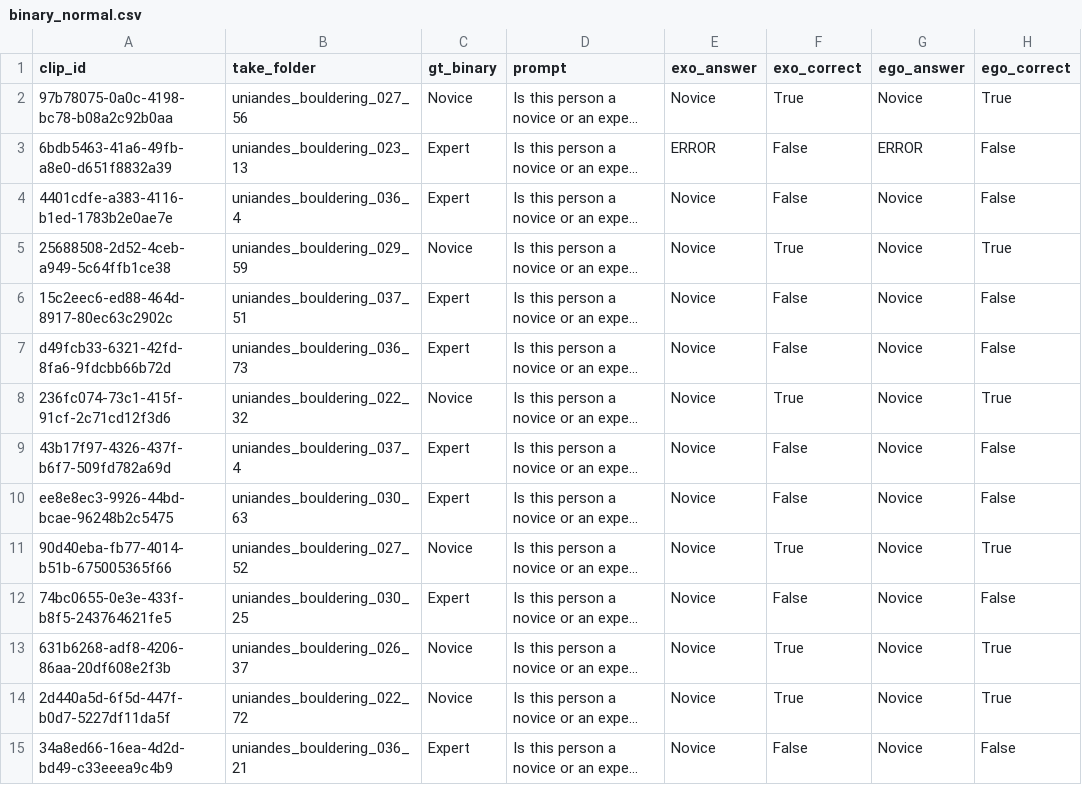
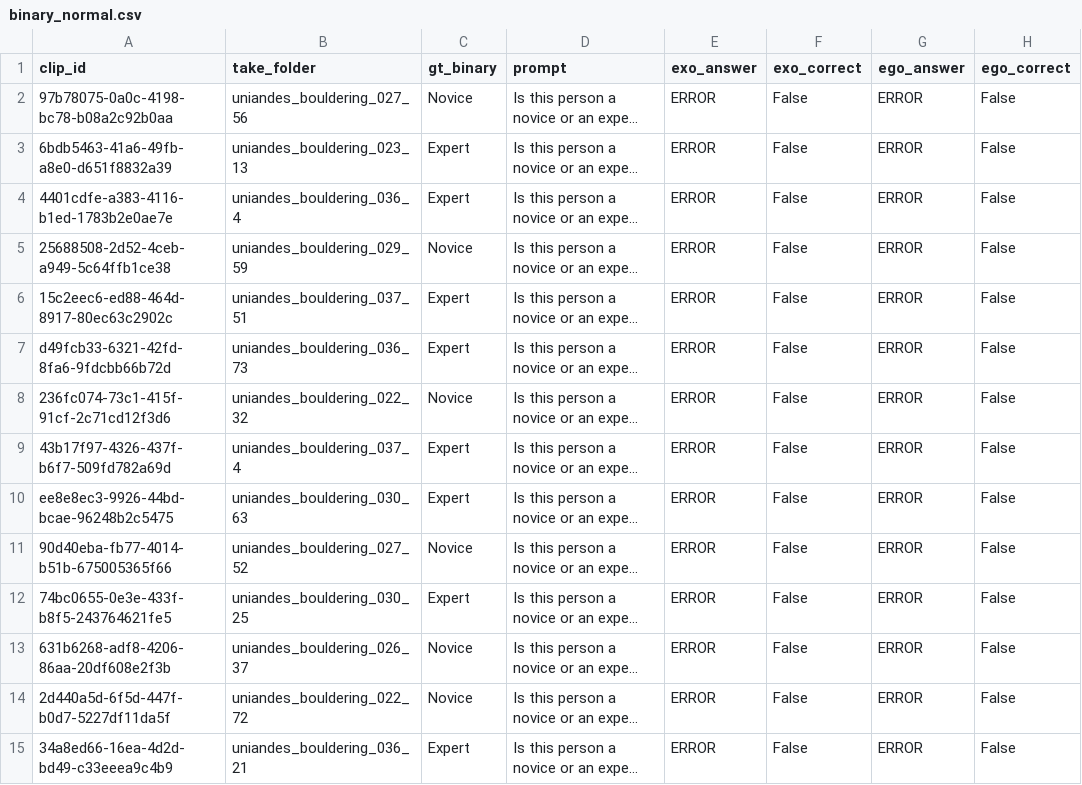
Before and after one commit to Sans532/vlm-dissertation, a CSV file: dissertation_v2/results/qwen/binary_normal.csv, drawn as a sheet; only a part is shown; long unchanged cells end in …; the diff covers the shown part only; the diff names each change by its address in the sheet, - before the commit and + after, or states it on an @@ line.

```diff
--- a/dissertation_v2/results/qwen/binary_normal.csv
+++ b/dissertation_v2/results/qwen/binary_normal.csv
-E2 (exo_answer): Novice
+E2 (exo_answer): ERROR
-F2 (exo_correct): True
+F2 (exo_correct): False
-G2 (ego_answer): Novice
+G2 (ego_answer): ERROR
-H2 (ego_correct): True
+H2 (ego_correct): False
-E4:E15 (exo_answer): Novice
+E4:E15 (exo_answer): ERROR
-G4:G15 (ego_answer): Novice
+G4:G15 (ego_answer): ERROR
-F5 (exo_correct): True
+F5 (exo_correct): False
-H5 (ego_correct): True
+H5 (ego_correct): False
-F8 (exo_correct): True
+F8 (exo_correct): False
-H8 (ego_correct): True
+H8 (ego_correct): False
-F11 (exo_correct): True
+F11 (exo_correct): False
-H11 (ego_correct): True
+H11 (ego_correct): False
-F13:F14 (exo_correct): True
+F13:F14 (exo_correct): False
-H13:H14 (ego_correct): True
+H13:H14 (ego_correct): False
```
Also changed, not shown: 108 edited cells elsewhere in this file, 54 other files.
